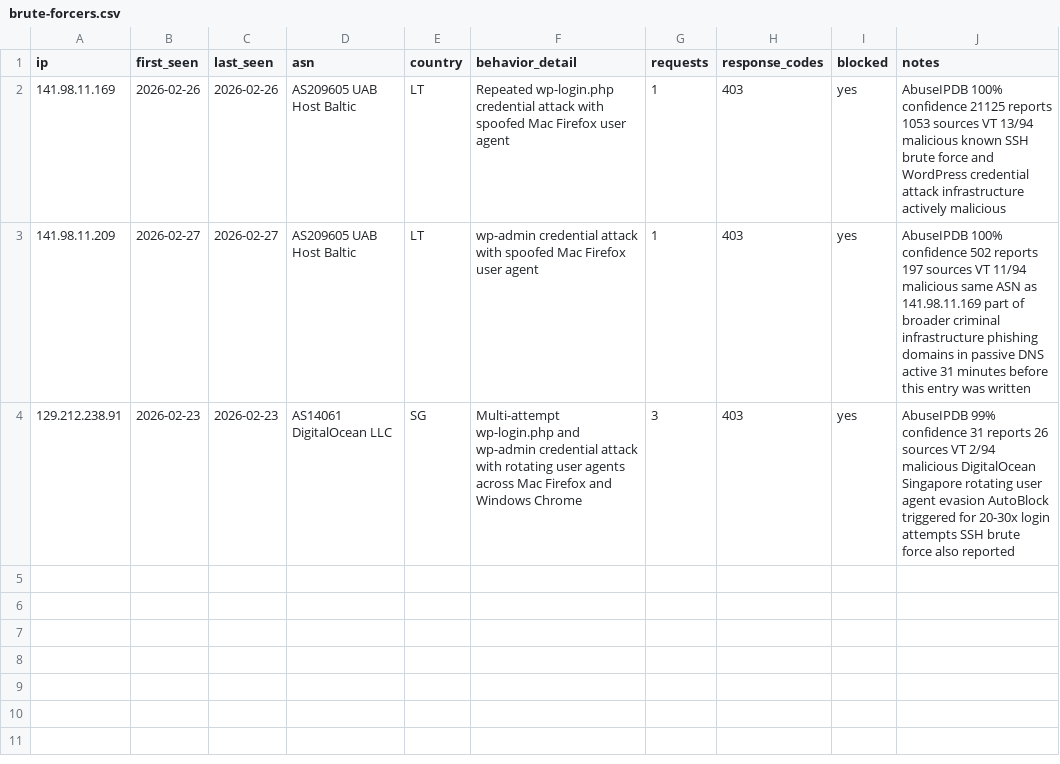
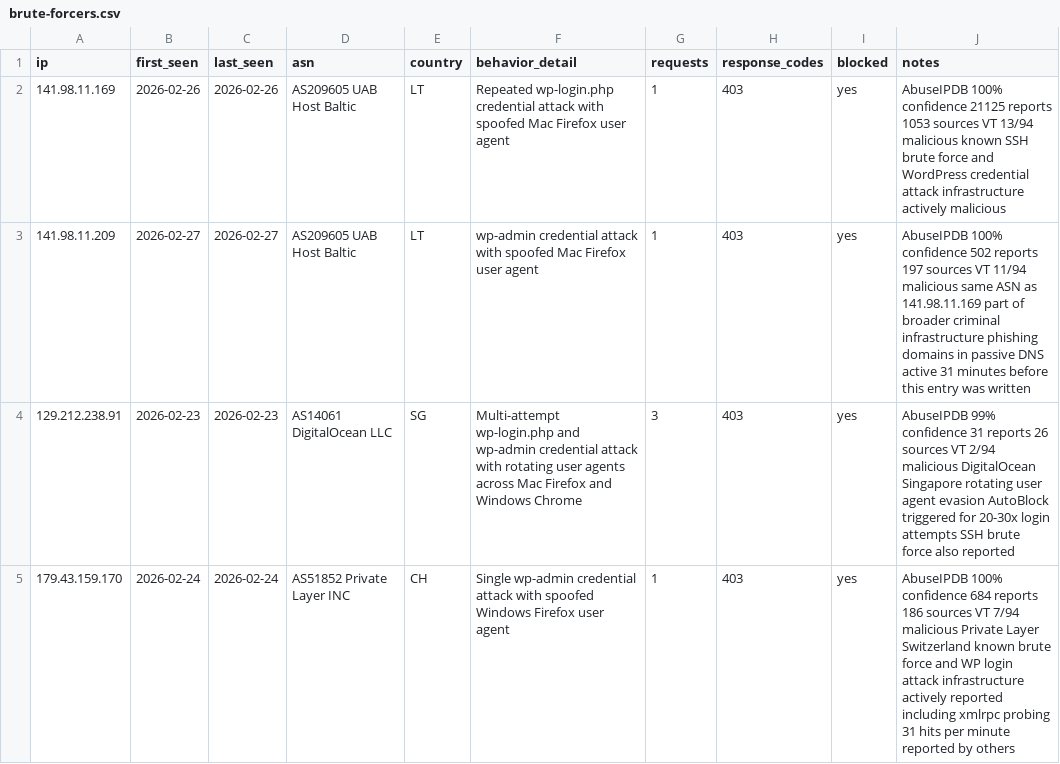
Before and after one commit to Dauun-LC/LabCommand-Threat-Intel, a CSV file: iocs/brute-forcers.csv, drawn as a sheet.

Commit message:
Update brute-forcers.csv

```diff
--- a/iocs/brute-forcers.csv
+++ b/iocs/brute-forcers.csv
@@ -4 +4,2 @@ ip,first_seen,last_seen,asn,country,behavior_detail,requests,response_codes,bloc
 129.212.238.91,2026-02-23,2026-02-23,AS14061 DigitalOcean LLC,SG,Multi-attempt wp-login.php and wp-admin credential attack with rotating user agents across Mac Firefox and Windows Chrome,3,403,yes,AbuseIPDB 99% confidence 31 reports 26 sources VT 2/94 malicious DigitalOcean Singapore rotating user agent evasion AutoBlock triggered for 20-30x login attempts SSH brute force also reported
+179.43.159.170,2026-02-24,2026-02-24,AS51852 Private Layer INC,CH,Single wp-admin credential attack with spoofed Windows Firefox user agent,1,403,yes,AbuseIPDB 100% confidence 684 reports 186 sources VT 7/94 malicious Private Layer Switzerland known brute force and WP login attack infrastructure actively reported including xmlrpc probing 31 hits per minute reported by others
```
